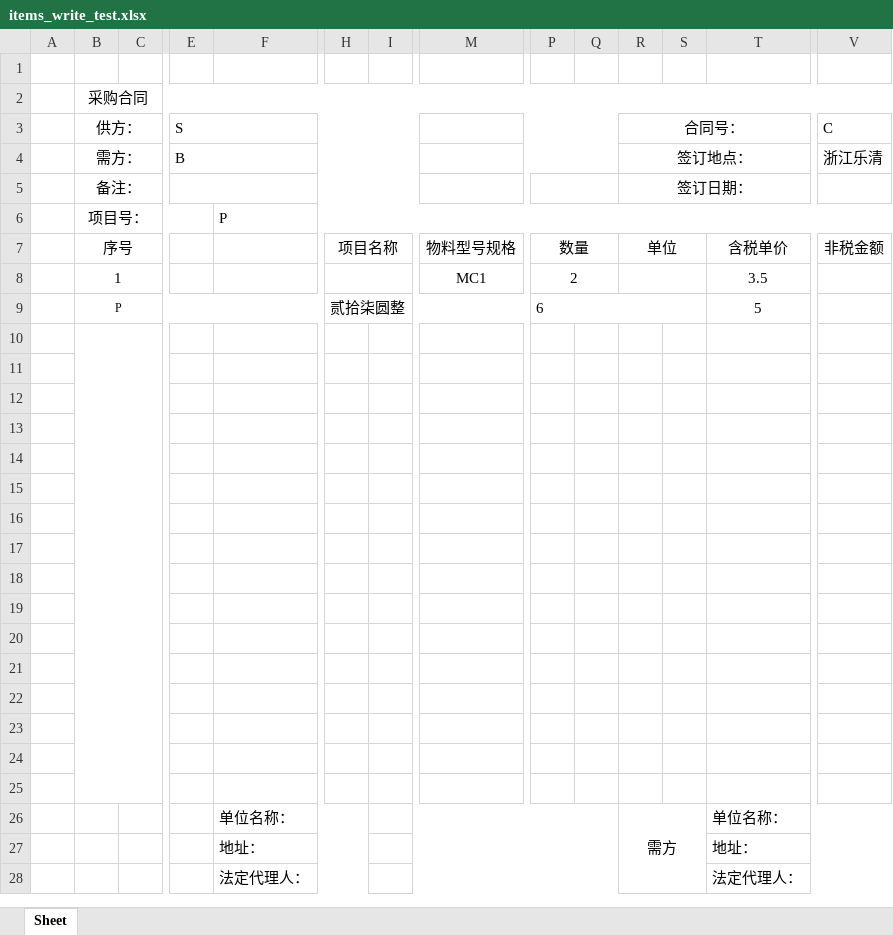
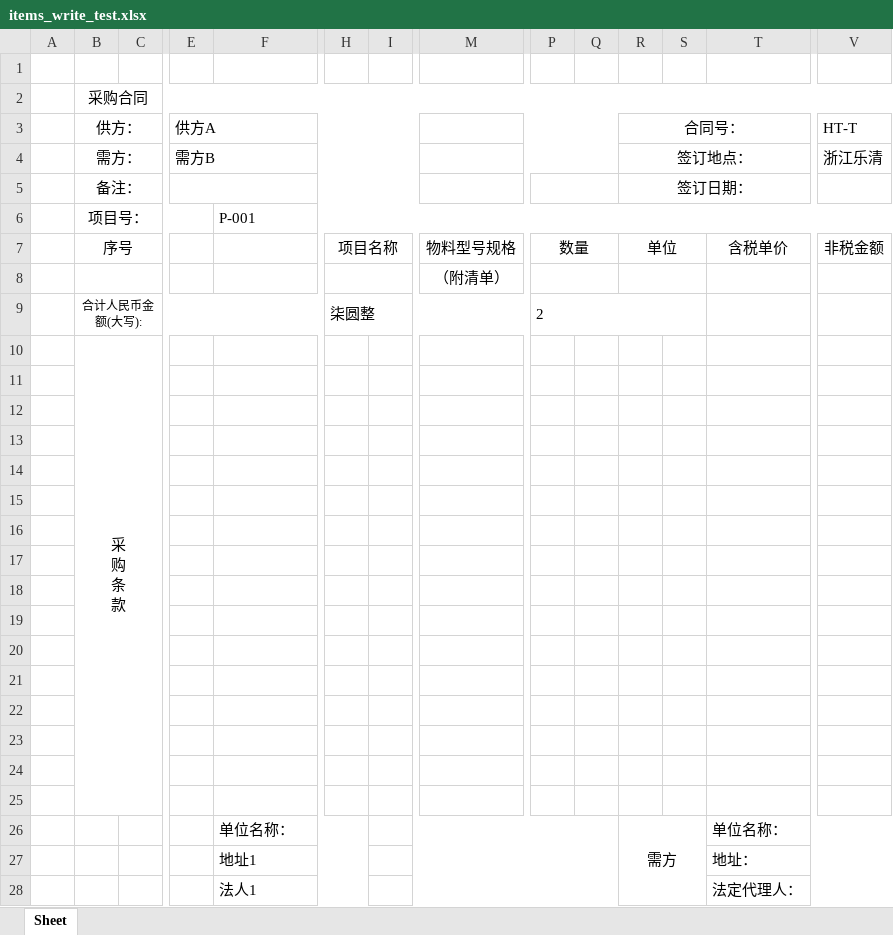
Before and after one commit to wwwwww121221/gyl, an Excel workbook: static/contracts/items_write_test.xlsx, sheet Sheet, drawn as a sheet; only a part is shown, gaps mark what is left out; values as stored, in another font and other column widths than the file's, no borders; removed rows and columns are numbered as before the commit, all else as after; rows hold the shown columns only; ↵ is a line break in a cell; the diff covers the shown part only; the diff names each change by its address in the sheet, - before the commit and + after, or states it on an @@ line.

```diff
--- a/static/contracts/items_write_test.xlsx (sheet Sheet)
+++ b/static/contracts/items_write_test.xlsx (sheet Sheet)
-E3: S
+E3: 供方A
-V3: C
+V3: HT-T
-E4 (供方A): B
+E4 (供方A): 需方B
-F6: P
+F6: P-001
-row 8:  | 1 |  |  |  |  |  | MC1 | 2 |  |  |  | 3.5
-row 9:  | P |  |  |  | 贰拾柒圆整 |  |  | 6 |  |  |  | 5
-B10:C25 merged
+B8:C8 merged
+H8:I8 merged
-M8: (empty)
+M8: （附清单）
+M8:O8 merged
+P8:Q8 merged
+R8:S8 merged
+T8:U8 merged
+V8:W8 merged
+row 9:  | 合计人民币金额(大写): |  |  |  | 柒圆整 |  |  | 2
+row 10:  | 采 ↵ 购 ↵ 条 ↵ 款
-F27: 地址：
+F27: 地址1
-F28: 法定代理人：
+F28: 法人1
```
Also changed, not shown: 1 added row, 1 removed row, 5 edited cells and merged cells elsewhere in this sheet, static/contracts/_normalized_template.xlsx, 24 other files.
